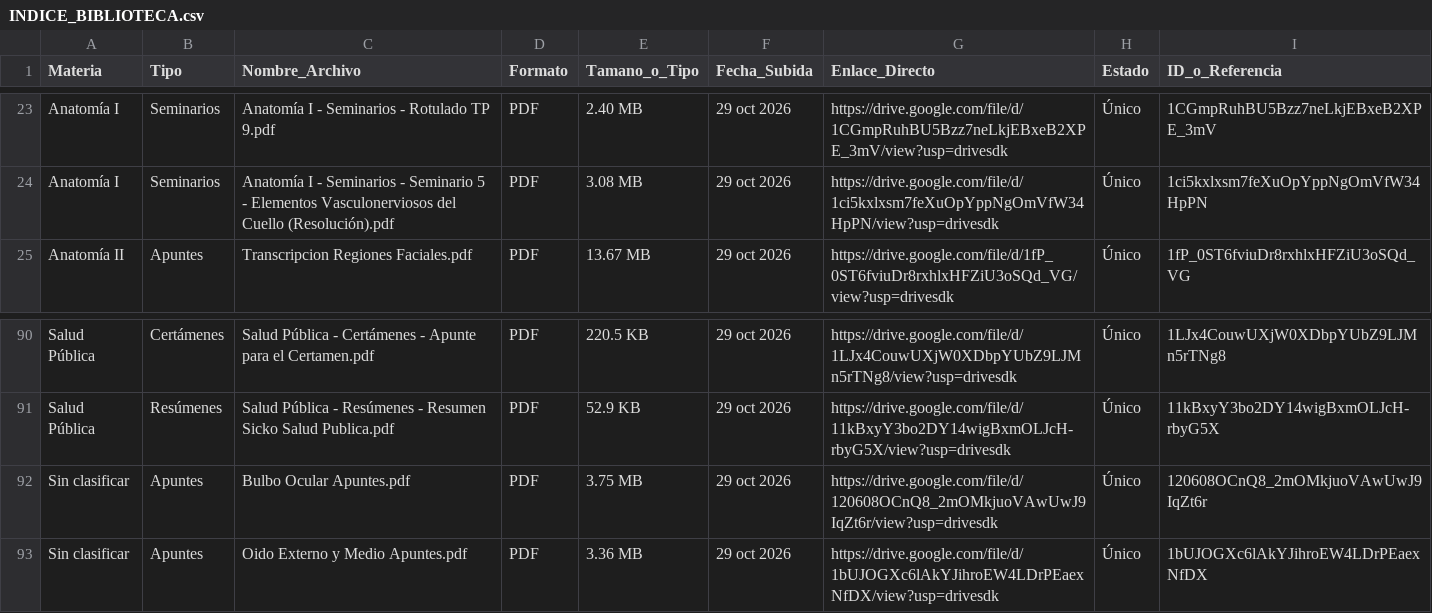
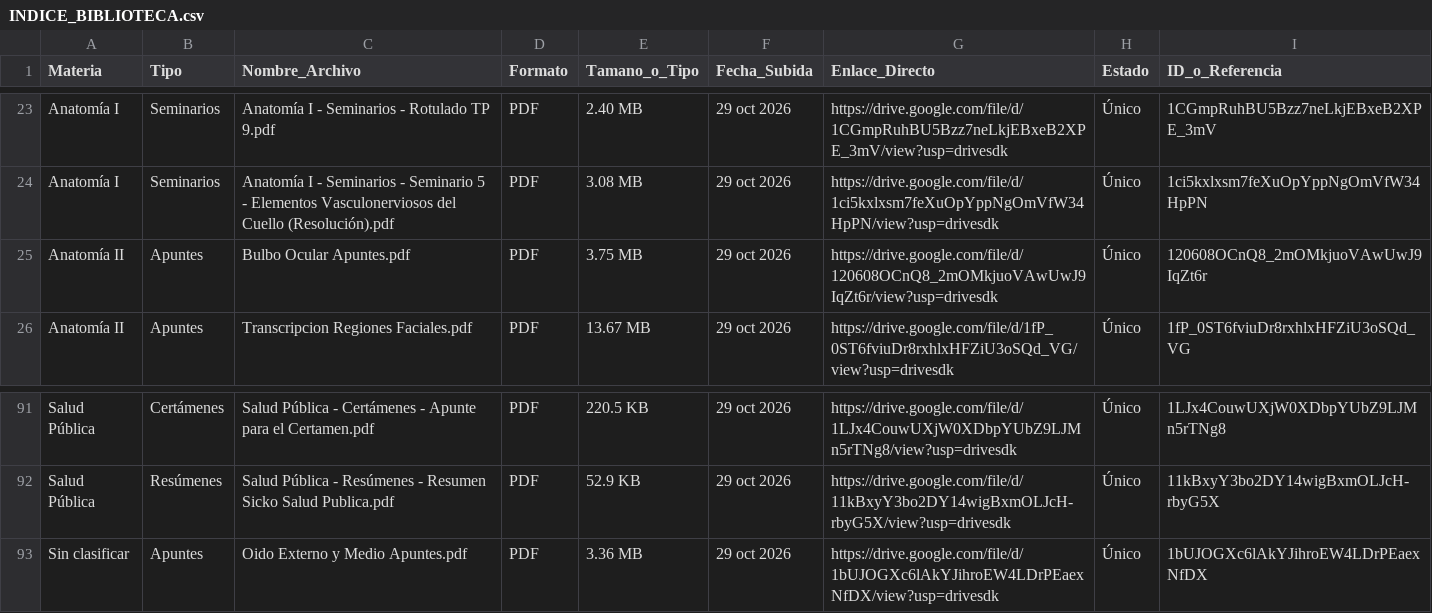
Before and after one commit to eduu37/golgi-bot, a CSV file: INDICE_BIBLIOTECA.csv, drawn as a sheet; only a part is shown, gaps mark what is left out; removed rows and columns are numbered as before the commit, all else as after; the diff names each change by its address in the sheet, - before the commit and + after, or states it on an @@ line.

```diff
--- a/INDICE_BIBLIOTECA.csv
+++ b/INDICE_BIBLIOTECA.csv
+row 25: Anatomía II | Apuntes | Bulbo Ocular Apuntes.pdf | PDF | 3.75 MB | 29 oct 2026 | https://drive.google.com/file/d/120608OCnQ8_2mOMkjuoVAwUwJ9IqZt6r/view?usp=drivesdk | Único | 120608OCnQ8_2mOMkjuoVAwUwJ9IqZt6r
-row 92: Sin clasificar | Apuntes | Bulbo Ocular Apuntes.pdf | PDF | 3.75 MB | 29 oct 2026 | https://drive.google.com/file/d/120608OCnQ8_2mOMkjuoVAwUwJ9IqZt6r/view?usp=drivesdk | Único | 120608OCnQ8_2mOMkjuoVAwUwJ9IqZt6r
```
Also changed, not shown: 6 other files.
